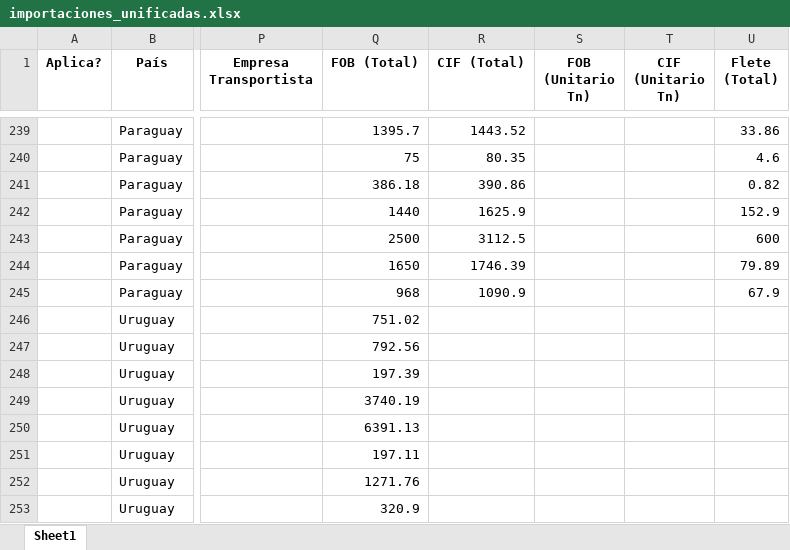
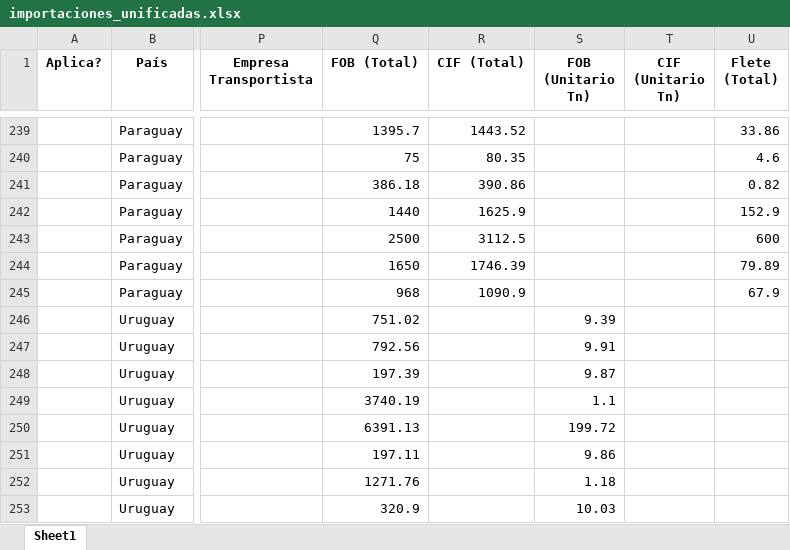
Before and after one commit to GabyDev2025/ReporteImportaciones, an Excel workbook: importaciones_unificadas.xlsx, sheet Sheet1, drawn as a sheet; only a part is shown, gaps mark what is left out; values as stored, in another font and other column widths than the file's, no borders; the diff names each change by its address in the sheet, - before the commit and + after, or states it on an @@ line.

```diff
--- a/importaciones_unificadas.xlsx (sheet Sheet1)
+++ b/importaciones_unificadas.xlsx (sheet Sheet1)
-S246 (FOB (Unitario Tn)): (empty)
+S246 (FOB (Unitario Tn)): 9.39
-S247 (FOB (Unitario Tn)): (empty)
+S247 (FOB (Unitario Tn)): 9.91
-S248 (FOB (Unitario Tn)): (empty)
+S248 (FOB (Unitario Tn)): 9.87
-S249 (FOB (Unitario Tn)): (empty)
+S249 (FOB (Unitario Tn)): 1.1
-S250 (FOB (Unitario Tn)): (empty)
+S250 (FOB (Unitario Tn)): 199.72
-S251 (FOB (Unitario Tn)): (empty)
+S251 (FOB (Unitario Tn)): 9.86
-S252 (FOB (Unitario Tn)): (empty)
+S252 (FOB (Unitario Tn)): 1.18
-S253 (FOB (Unitario Tn)): (empty)
+S253 (FOB (Unitario Tn)): 10.03
```
Also changed, not shown: 1 other file.
